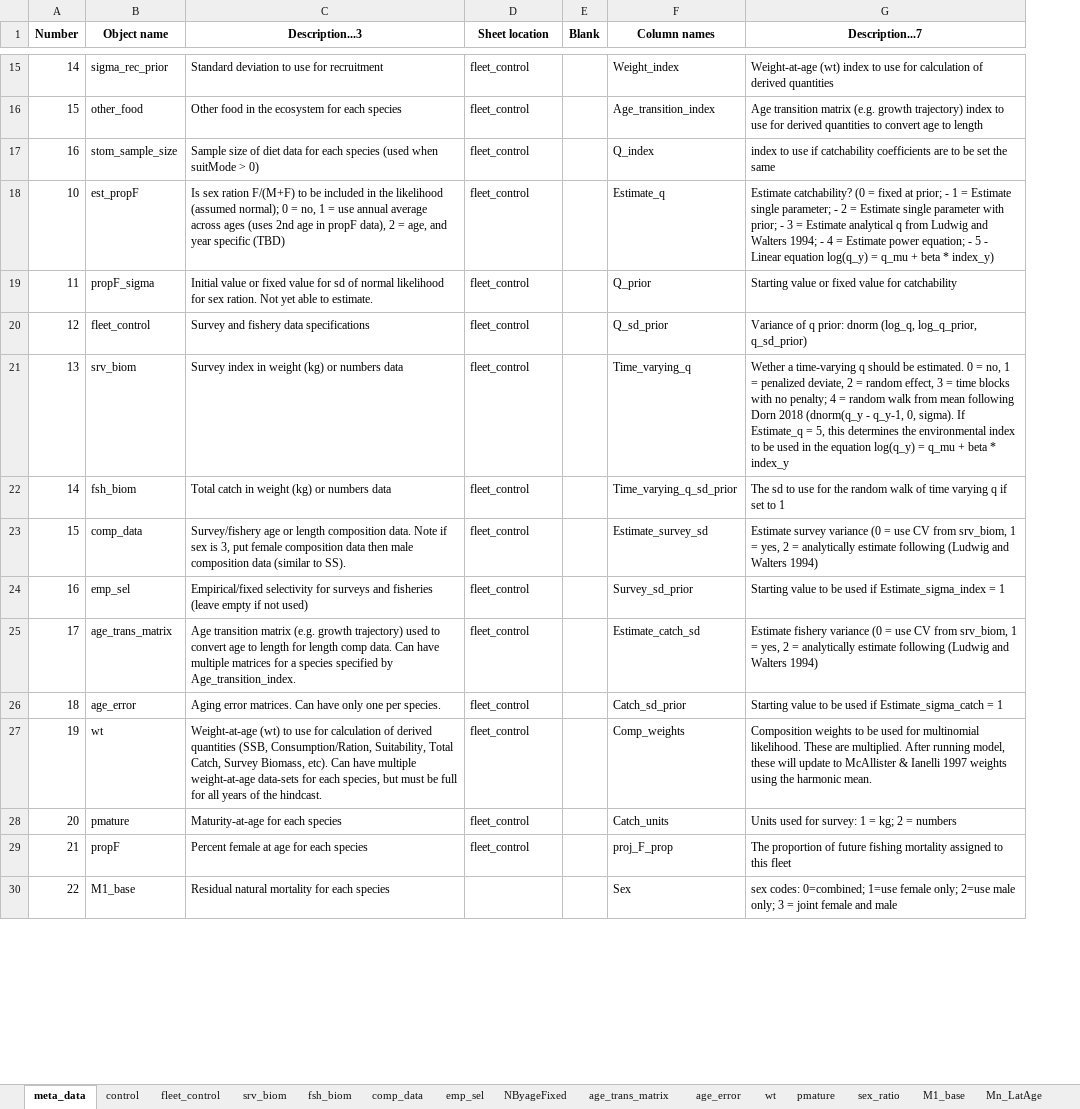
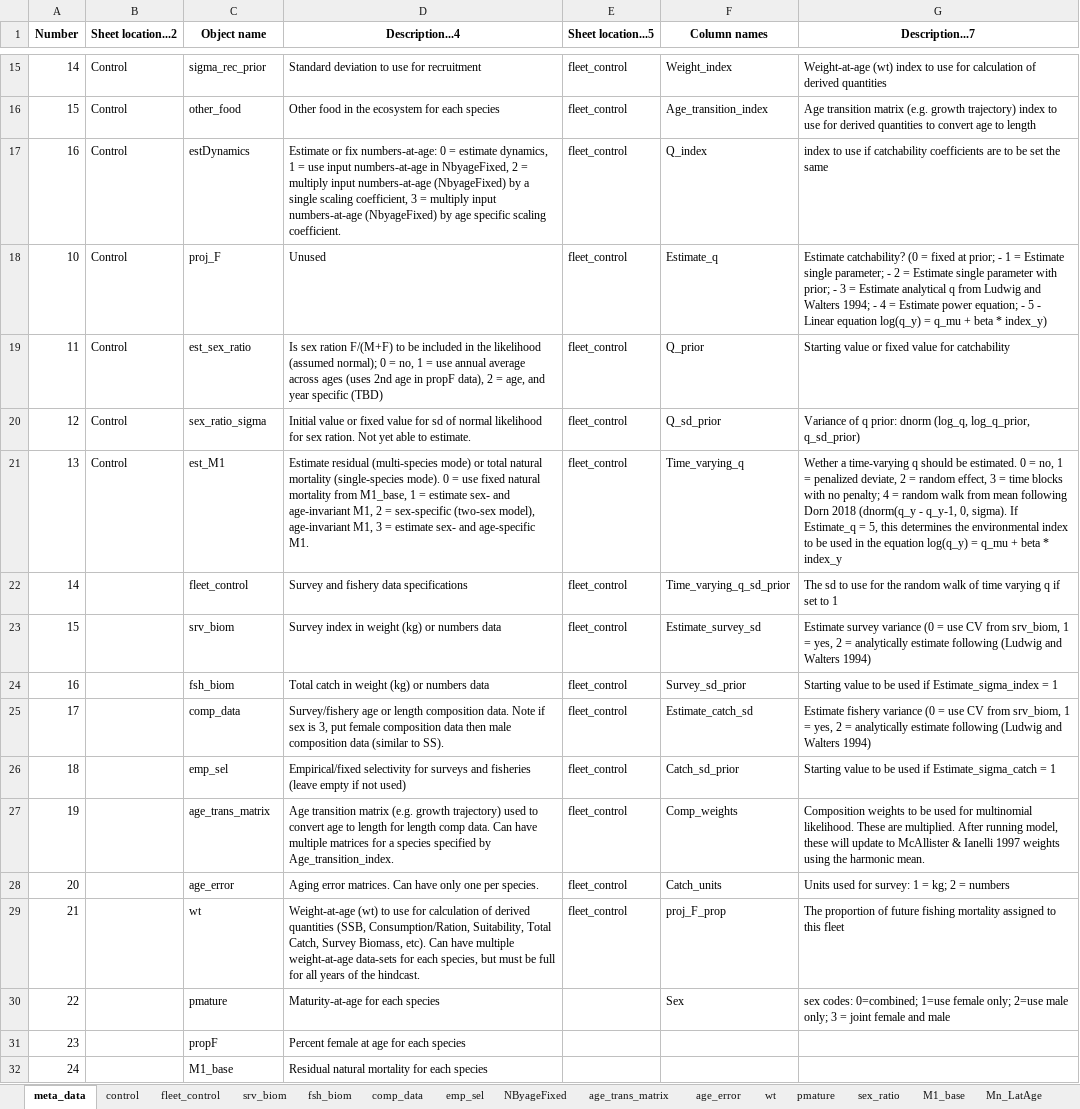
Before and after one commit to grantdadams/Rceattle, an Excel workbook: BS2017SS.xlsx, sheet meta_data, drawn as a sheet; only a part is shown, gaps mark what is left out; values as stored, in another font and other column widths than the file's, no borders; removed rows and columns are numbered as before the commit, all else as after; the diff covers the shown part only; the diff names each change by its address in the sheet, - before the commit and + after, or states it on an @@ line.

Commit message:
Added M/M1 estimation
Added estimation of natural mortality (if msmMode == 0; single species) or residual natural mortality (if msmMode >0; multispecies) using est_M1 in the control sheet of the excel data/data_list.

est_M1 = 0 uses fixed M in M1_base sheet of the data.
est_M1 = 1 estimates sex- and age-invariant M1 per species
est_M1 = 2 estimates sex-specific, age-invariant M1 (for 2-sex species)
est_M1 = 3 estimates sex-specific (for 2-sex species), age-specific M1

```diff
--- a/BS2017SS.xlsx (sheet meta_data)
+++ b/BS2017SS.xlsx (sheet meta_data)
+column B (Sheet location...2), rows 15-19: all Control
-column E (Blank), empty
-D1: Description...3
+D1: Description...4
-E1: Sheet location
+E1: Sheet location...5
-C17 (Object name): stom_sample_size
+C17 (Object name): estDynamics
-D17 (Description...4): Sample size of diet data for each species (used when suitMode > 0)
+D17 (Description...4): Estimate or fix numbers-at-age: 0 = estimate dynamics, 1 = use input numbers-at-age in NbyageFixed, 2 = multiply input numbers-at-age (NbyageFixed) by a single scaling coefficient, 3 = multiply input numbers-at-age (NbyageFixed) by age specific scaling coefficient.
-C18 (Object name): est_propF
+C18 (Object name): proj_F
-D18 (Description...4): Is sex ration F/(M+F) to be included in the likelihood (assumed normal); 0 = no, 1 = use annual average across ages (uses 2nd age in propF data), 2 = age, and year specific (TBD)
+D18 (Description...4): Unused
-C19 (Object name): propF_sigma
+C19 (Object name): est_sex_ratio
-D19 (Description...4): Initial value or fixed value for sd of normal likelihood for sex ration. Not yet able to estimate.
+D19 (Description...4): Is sex ration F/(M+F) to be included in the likelihood (assumed normal); 0 = no, 1 = use annual average across ages (uses 2nd age in propF data), 2 = age, and year specific (TBD)
+row 20: 12 | Control | sex_ratio_sigma | Initial value or fixed value for sd of normal likelihood for sex ration. Not yet able to estimate. | fleet_control | Q_sd_prior | Variance of q prior: dnorm (log_q, log_q_prior, q_sd_prior)
+row 21: 13 | Control | est_M1 | Estimate residual (multi-species mode) or total natural mortality (single-species mode). 0 = use fixed natural mortality from M1_base, 1 = estimate sex- and age-invariant M1, 2 = sex-specific (two-sex model), age-invariant M1, 3 = estimate sex- and age-specific M1. | fleet_control | Time_varying_q | Wether a time-varying q should be estimated. 0 = no, 1 = penalized deviate, 2 = random effect, 3 = time blocks with no penalty; 4 = random walk from mean following Dorn 2018 (dnorm(q_y - q_y-1, 0, sigma). If Estimate_q = 5, this determines the environmental index to be used in the equation log(q_y) = q_mu + beta * index_y
@@ column A (Number) renumbered from row 22 down @@
-F22 (Column names): Q_sd_prior
+F22 (Column names): Time_varying_q_sd_prior
-G22 (Description...7): Variance of q prior: dnorm (log_q, log_q_prior, q_sd_prior)
+G22 (Description...7): The sd to use for the random walk of time varying q if set to 1
-F23 (Column names): Time_varying_q
+F23 (Column names): Estimate_survey_sd
-G23 (Description...7): Wether a time-varying q should be estimated. 0 = no, 1 = penalized deviate, 2 = random effect, 3 = time blocks with no penalty; 4 = random walk from mean following Dorn 2018 (dnorm(q_y - q_y-1, 0, sigma). If Estimate_q = 5, this determines the environmental index to be used in the equation log(q_y) = q_mu + beta * index_y
+G23 (Description...7): Estimate survey variance (0 = use CV from srv_biom, 1 = yes, 2 = analytically estimate following (Ludwig and Walters 1994)
-F24 (Column names): Time_varying_q_sd_prior
+F24 (Column names): Survey_sd_prior
-G24 (Description...7): The sd to use for the random walk of time varying q if set to 1
+G24 (Description...7): Starting value to be used if Estimate_sigma_index = 1
-F25 (Column names): Estimate_survey_sd
+F25 (Column names): Estimate_catch_sd
-G25 (Description...7): Estimate survey variance (0…
+G25 (Description...7): Estimate fishery variance (0…
-F26 (Column names): Survey_sd_prior
+F26 (Column names): Catch_sd_prior
-G26 (Description...7): …used if Estimate_sigma_index = 1
+G26 (Description...7): …used if Estimate_sigma_catch = 1
-F27 (Column names): Estimate_catch_sd
+F27 (Column names): Comp_weights
-G27 (Description...7): Estimate fishery variance (0 = use CV from srv_biom, 1 = yes, 2 = analytically estimate following (Ludwig and Walters 1994)
+G27 (Description...7): Composition weights to be used for multinomial likelihood. These are multiplied. After running model, these will update to McAllister & Ianelli 1997 weights using the harmonic mean.
-F28 (Column names): Catch_sd_prior
+F28 (Column names): Catch_units
-G28 (Description...7): Starting value to be used if Estimate_sigma_catch = 1
+G28 (Description...7): Units used for survey: 1 = kg; 2 = numbers
-F29 (Column names): Comp_weights
+F29 (Column names): proj_F_prop
-G29 (Description...7): Composition weights to be used for multinomial likelihood. These are multiplied. After running model, these will update to McAllister & Ianelli 1997 weights using the harmonic mean.
+G29 (Description...7): The proportion of future fishing mortality assigned to this fleet
-E30:E31 (Sheet location...5): fleet_control
+E30:E31 (Sheet location...5): (empty)
-F30 (Column names): Catch_units
+F30 (Column names): Sex
-G30 (Description...7): Units used for survey: 1 = kg; 2 = numbers
+G30 (Description...7): sex codes: 0=combined; 1=use female only; 2=use male only; 3 = joint female and male
-F31 (Column names): proj_F_prop
+F31 (Column names): (empty)
-G31 (Description...7): The proportion of future fishing mortality assigned to this fleet
+G31 (Description...7): (empty)
-F32 (Column names): Sex
+F32 (Column names): (empty)
-G32 (Description...7): sex codes: 0=combined; 1=use female only; 2=use male only; 3 = joint female and male
+G32 (Description...7): (empty)
```
Also changed, not shown: 5 edited cells elsewhere in this sheet, sheet control, inst/extdata/meta_data_names.xlsx, 16 other files.
